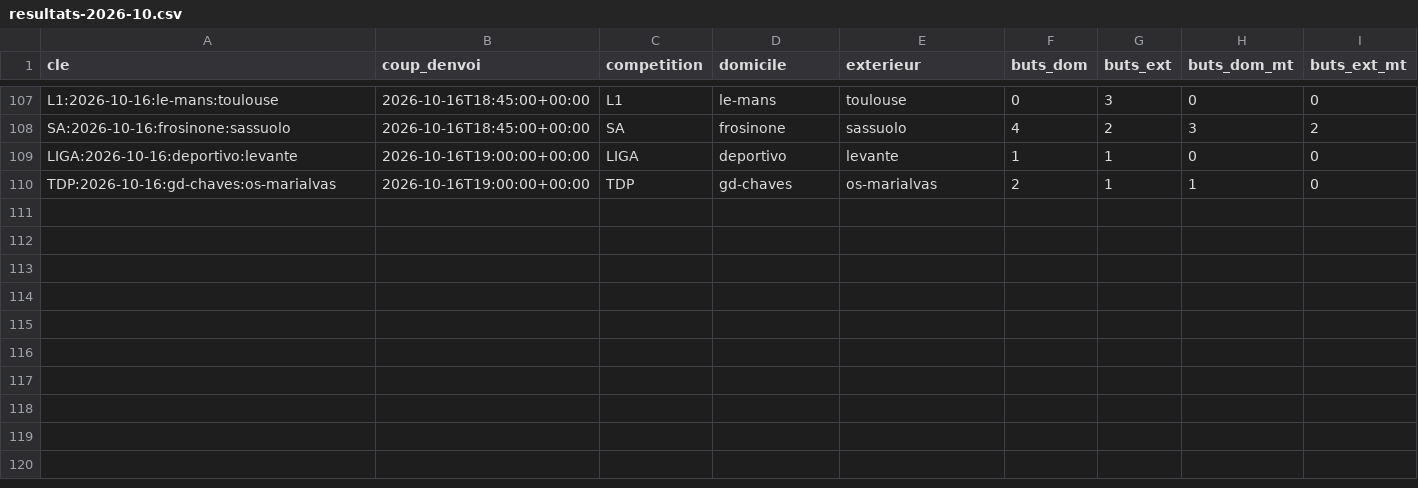
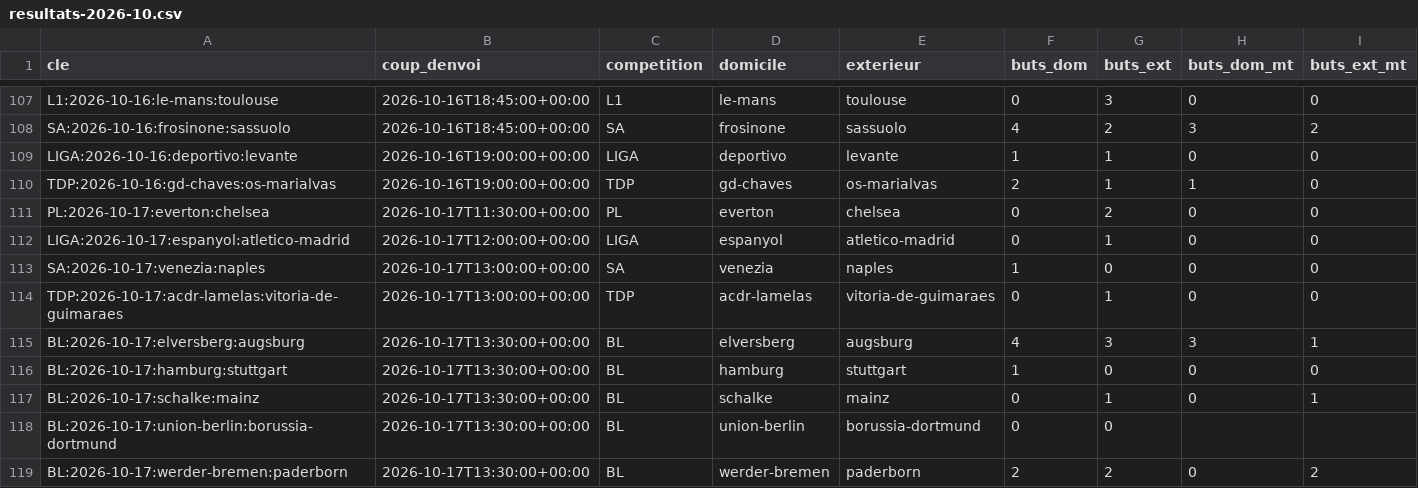
Before and after one commit to Stevy64/Zanalyze-Engine, a CSV file: data/archive/resultats-2026-10.csv, drawn as a sheet; only a part is shown, gaps mark what is left out.

```diff
--- a/data/archive/resultats-2026-10.csv
+++ b/data/archive/resultats-2026-10.csv
@@ -110 +110,10 @@ LIGA:2026-10-16:deportivo:levante,2026-10-16T19:00:00+00:00,LIGA,deportivo,levan
 TDP:2026-10-16:gd-chaves:os-marialvas,2026-10-16T19:00:00+00:00,TDP,gd-chaves,os-marialvas,2,1,1,0
+PL:2026-10-17:everton:chelsea,2026-10-17T11:30:00+00:00,PL,everton,chelsea,0,2,0,0
+LIGA:2026-10-17:espanyol:atletico-madrid,2026-10-17T12:00:00+00:00,LIGA,espanyol,atletico-madrid,0,1,0,0
+SA:2026-10-17:venezia:naples,2026-10-17T13:00:00+00:00,SA,venezia,naples,1,0,0,0
+TDP:2026-10-17:acdr-lamelas:vitoria-de-guimaraes,2026-10-17T13:00:00+00:00,TDP,acdr-lamelas,vitoria-de-guimaraes,0,1,0,0
+BL:2026-10-17:elversberg:augsburg,2026-10-17T13:30:00+00:00,BL,elversberg,augsburg,4,3,3,1
+BL:2026-10-17:hamburg:stuttgart,2026-10-17T13:30:00+00:00,BL,hamburg,stuttgart,1,0,0,0
+BL:2026-10-17:schalke:mainz,2026-10-17T13:30:00+00:00,BL,schalke,mainz,0,1,0,1
+BL:2026-10-17:union-berlin:borussia-dortmund,2026-10-17T13:30:00+00:00,BL,union-berlin,borussia-dortmund,0,0,,
+BL:2026-10-17:werder-bremen:paderborn,2026-10-17T13:30:00+00:00,BL,werder-bremen,paderborn,2,2,0,2
```
Also changed, not shown: 2 other files.
